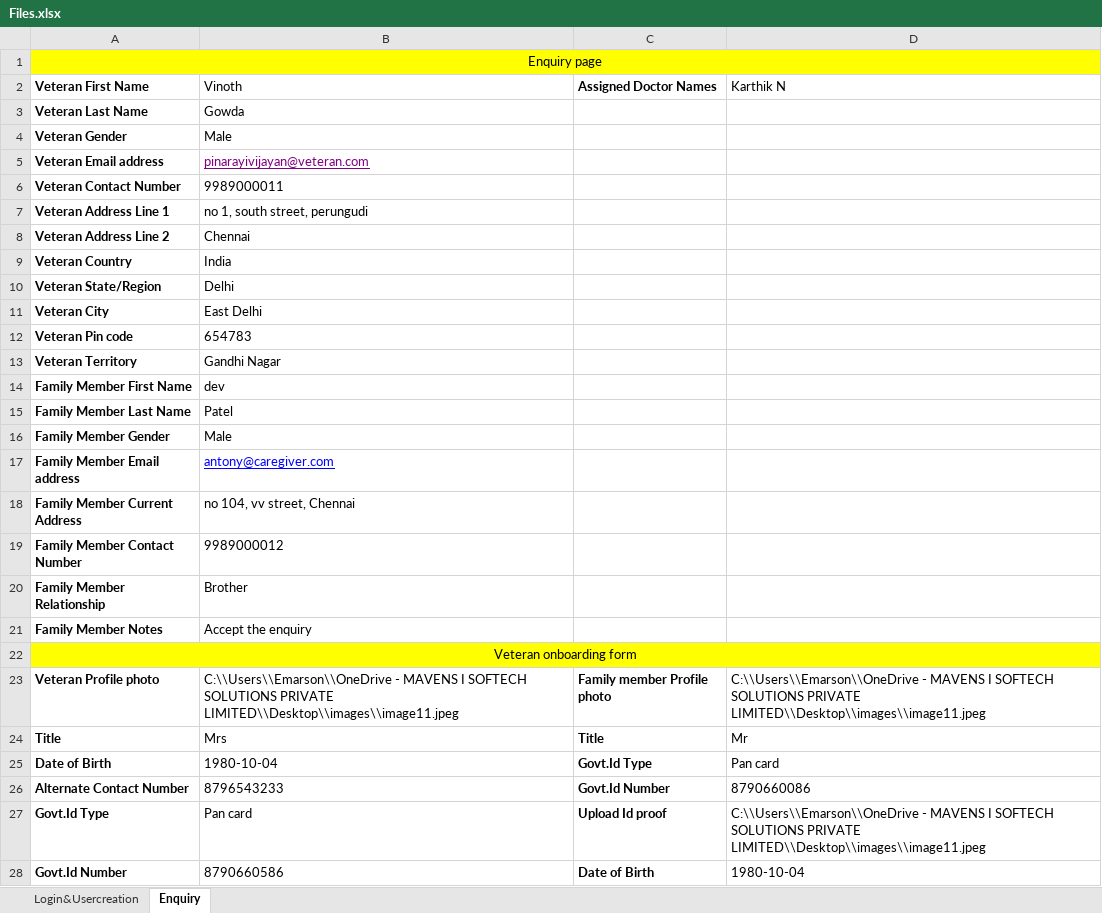
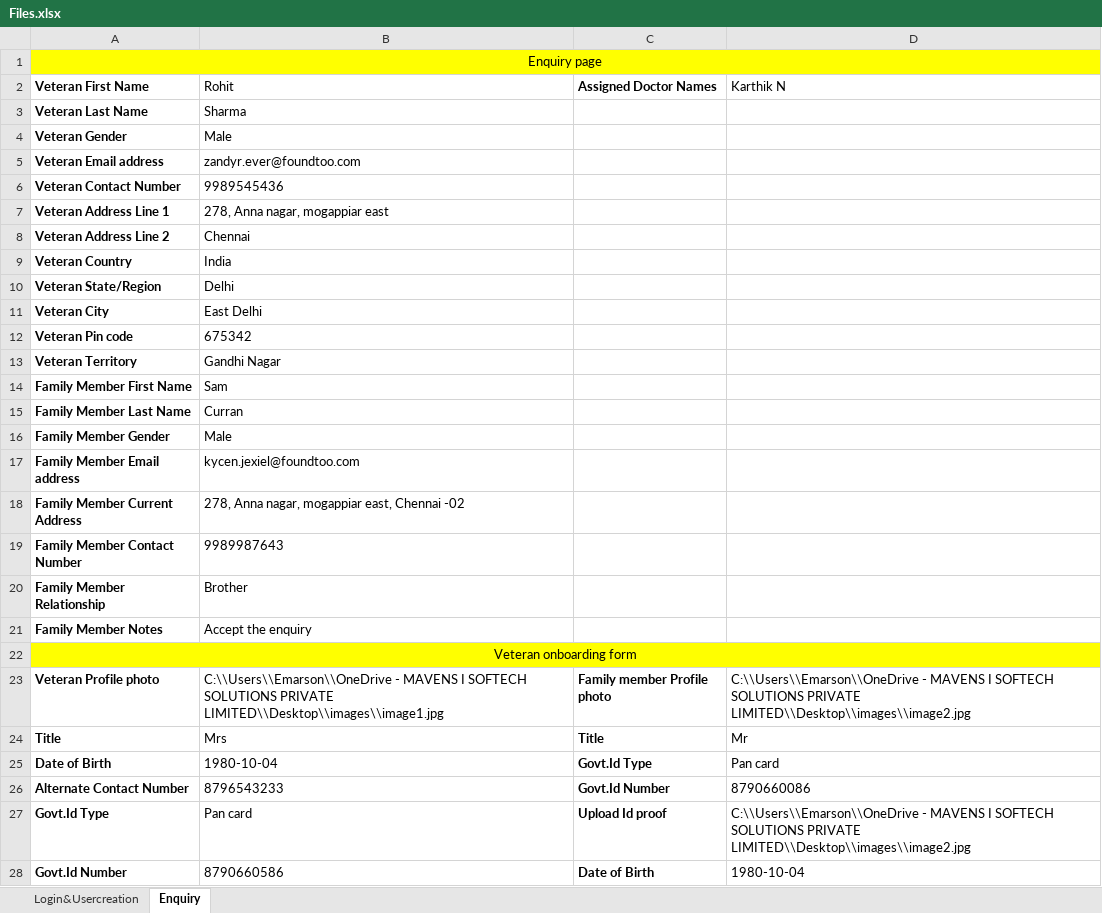
Before and after one commit to Emarson-S/Welldercare_Automation, an Excel workbook: Excel Files/Files.xlsx, sheet Enquiry, drawn as a sheet; only a part is shown; values as stored, in another font and other column widths than the file's, no borders; the diff covers the shown part only; the diff names each change by its address in the sheet, - before the commit and + after, or states it on an @@ line.

```diff
--- a/Excel Files/Files.xlsx (sheet Enquiry)
+++ b/Excel Files/Files.xlsx (sheet Enquiry)
-B2: Vinoth
+B2: Rohit
-B3 (Rohit): Gowda
+B3 (Rohit): Sharma
-B5 (Rohit): pinarayivijayan@veteran.com
+B5 (Rohit): zandyr.ever@foundtoo.com
@@ B5 underline: on → off, text colour: #800080 → black @@
-B6 (Rohit): 9989000011
+B6 (Rohit): 9989545436
-B7 (Rohit): no 1, south street, perungudi
+B7 (Rohit): 278, Anna nagar, mogappiar east
-B12 (Rohit): 654783
+B12 (Rohit): 675342
-B14 (Rohit): dev
+B14 (Rohit): Sam
-B15 (Rohit): Patel
+B15 (Rohit): Curran
-B17 (Rohit): antony@caregiver.com
+B17 (Rohit): kycen.jexiel@foundtoo.com
@@ B17 underline: on → off, text colour: #0000FF → black @@
-B18 (Rohit): no 104, vv street, Chennai
+B18 (Rohit): 278, Anna nagar, mogappiar east, Chennai -02
-B19 (Rohit): 9989000012
+B19 (Rohit): 9989987643
-B23 (Rohit): …SOLUTIONS PRIVATE LIMITED\\Desktop\\images\\image11.jpeg
+B23 (Rohit): …SOLUTIONS PRIVATE LIMITED\\Desktop\\images\\image1.jpg
-D23 (Karthik N): …SOLUTIONS PRIVATE LIMITED\\Desktop\\images\\image11.jpeg
+D23 (Karthik N): …SOLUTIONS PRIVATE LIMITED\\Desktop\\images\\image2.jpg
-D27 (Karthik N): …SOLUTIONS PRIVATE LIMITED\\Desktop\\images\\image11.jpeg
+D27 (Karthik N): …SOLUTIONS PRIVATE LIMITED\\Desktop\\images\\image2.jpg
```
Also changed, not shown: 22 edited cells elsewhere in this sheet, sheet Login&Usercreation, 20 other files.
